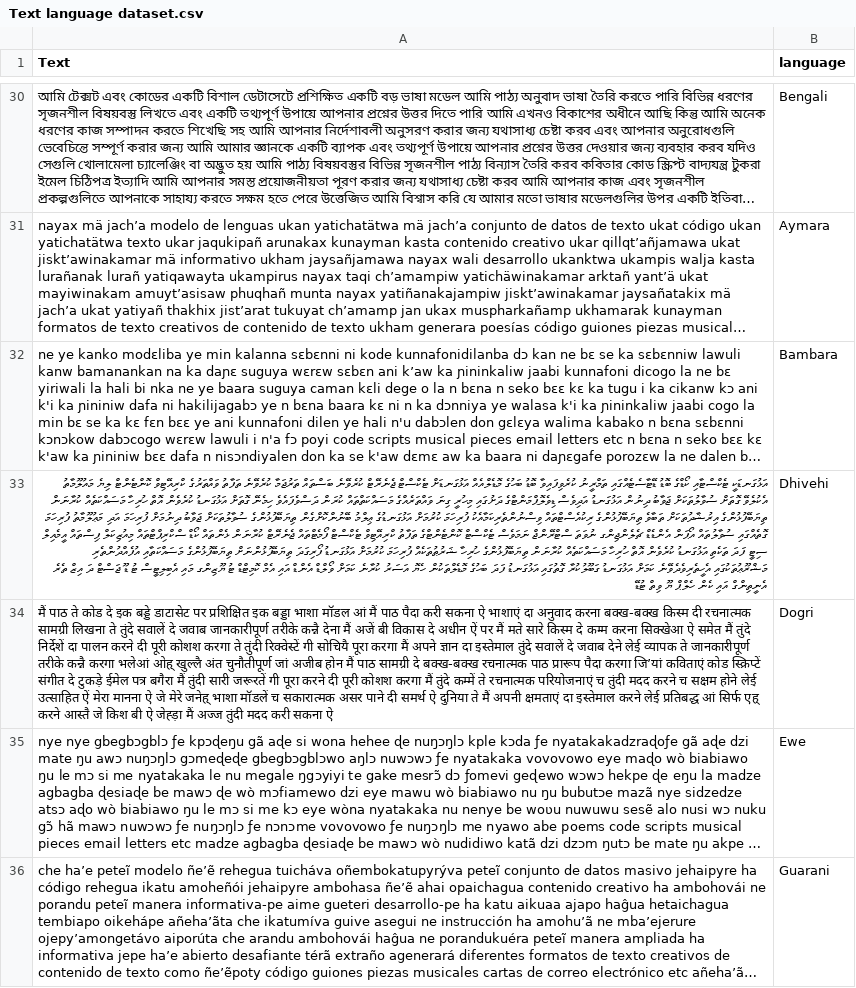
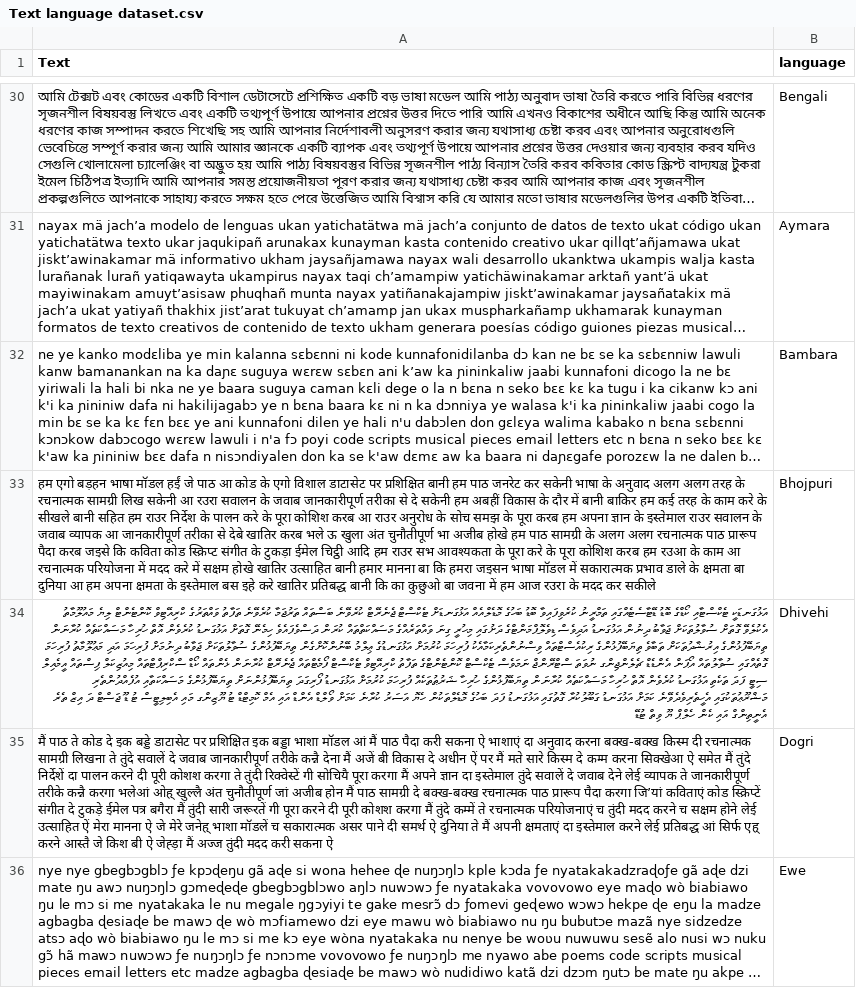
Before and after one commit to dp-ranade/Text-language-Dataset, a CSV file: Text language dataset.csv, drawn as a sheet; only a part is shown, gaps mark what is left out; the shorter side is filled out with more unchanged rows; long unchanged cells end in …; the diff names each change by its address in the sheet, - before the commit and + after, or states it on an @@ line.

Commit message:
Update Text language dataset.csv

```diff
--- a/Text language dataset.csv
+++ b/Text language dataset.csv
+row 33: हम एगो बड़हन भाषा मॉडल हईं जे पाठ आ कोड के एगो विशाल डाटासेट पर प्रशिक्षित बानी हम पाठ जनरेट कर सकेनी भाषा के अनुवाद अलग अलग तरह के रचनात्मक सामग्री लिख सकेनी आ रउरा सवालन के जवाब जानकारीपूर्ण तरीका से दे सकेनी हम अबहीं विकास के दौर में बानी बाकिर हम कई तरह के काम करे के सीखले बानी सहित हम राउर निर्देश के पालन करे के पूरा कोशिश करब आ राउर अनुरोध के सोच समझ के पूरा करब हम अपना ज्ञान के इस्तेमाल राउर सवालन के जवाब व्यापक आ जानकारीपूर्ण तरीका से देबे खातिर करब भले ऊ खुला अंत चुनौतीपूर्ण भा अजीब होखे हम पाठ सामग्री के अलग अलग रचनात्मक पाठ प्रारूप पैदा करब जइसे कि कविता कोड स्क्रिप्ट संगीत के टुकड़ा ईमेल चिट्ठी आदि हम राउर सभ आवश्यकता के पूरा करे के पूरा कोशिश करब हम रउआ के काम आ रचनात्मक परियोजना में मदद करे में सक्षम होखे खातिर उत्साहित बानी हमार मानना बा कि हमरा जइसन भाषा मॉडल में सकारात्मक प्रभाव डाले के क्षमता बा दुनिया आ हम अपना क्षमता के इस्तेमाल बस इहे करे खातिर प्रतिबद्ध बानी कि का कुछुओ बा जवना में हम आज रउरा के मदद कर सकीले | Bhojpuri
```
